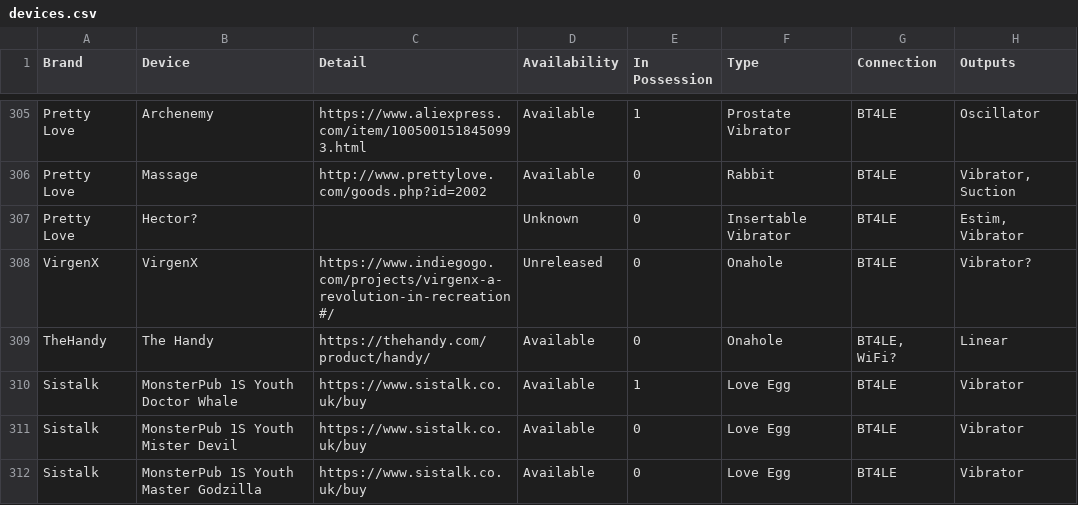
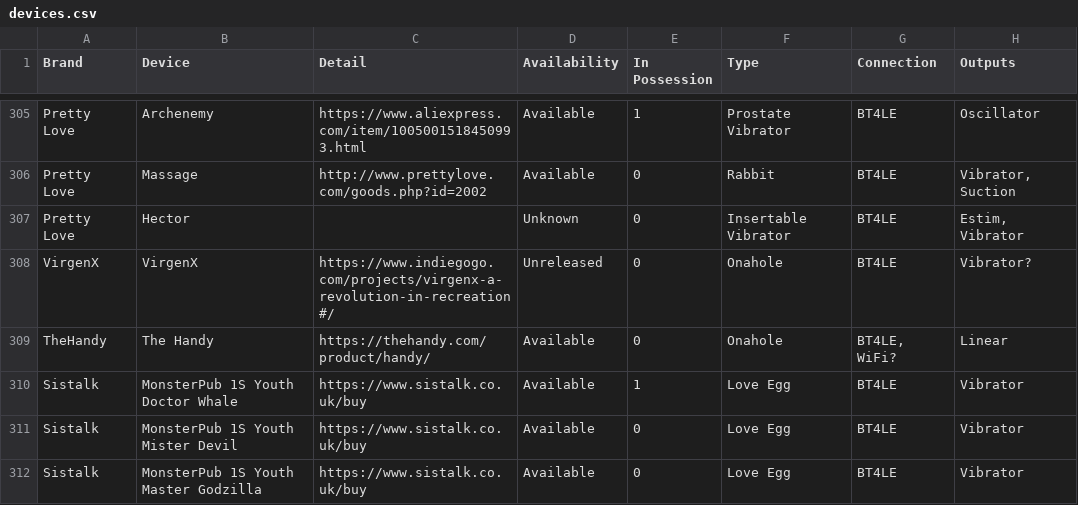
Before and after one commit to blackspherefollower/IoSTIndex, a CSV file: src/data/devices.csv, drawn as a sheet; only a part is shown, gaps mark what is left out; the diff names each change by its address in the sheet, - before the commit and + after, or states it on an @@ line.

Commit message:
Updating datasets

```diff
--- a/src/data/devices.csv
+++ b/src/data/devices.csv
-B307 (Device): Hector?
+B307 (Device): Hector
```
